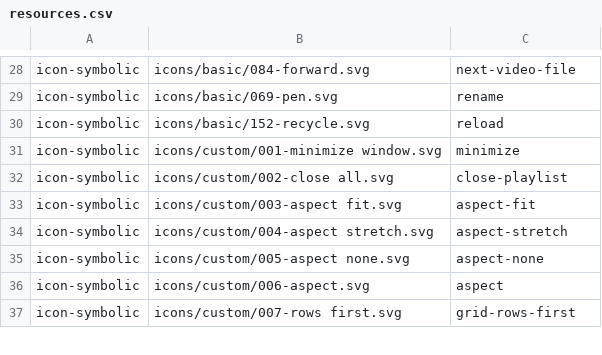
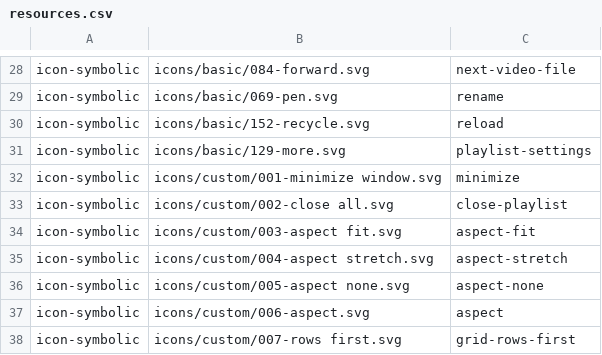
Before and after one commit to vzhd1701/gridplayer, a CSV file: resources/resources.csv, drawn as a sheet; only a part is shown, gaps mark what is left out.

```diff
--- a/resources/resources.csv
+++ b/resources/resources.csv
@@ -30,2 +30,3 @@ icon-symbolic,icons/basic/069-pen.svg,rename
 icon-symbolic,icons/basic/152-recycle.svg,reload
+icon-symbolic,icons/basic/129-more.svg,playlist-settings
 icon-symbolic,icons/custom/001-minimize window.svg,minimize
```
Also changed, not shown: 12 other files.
